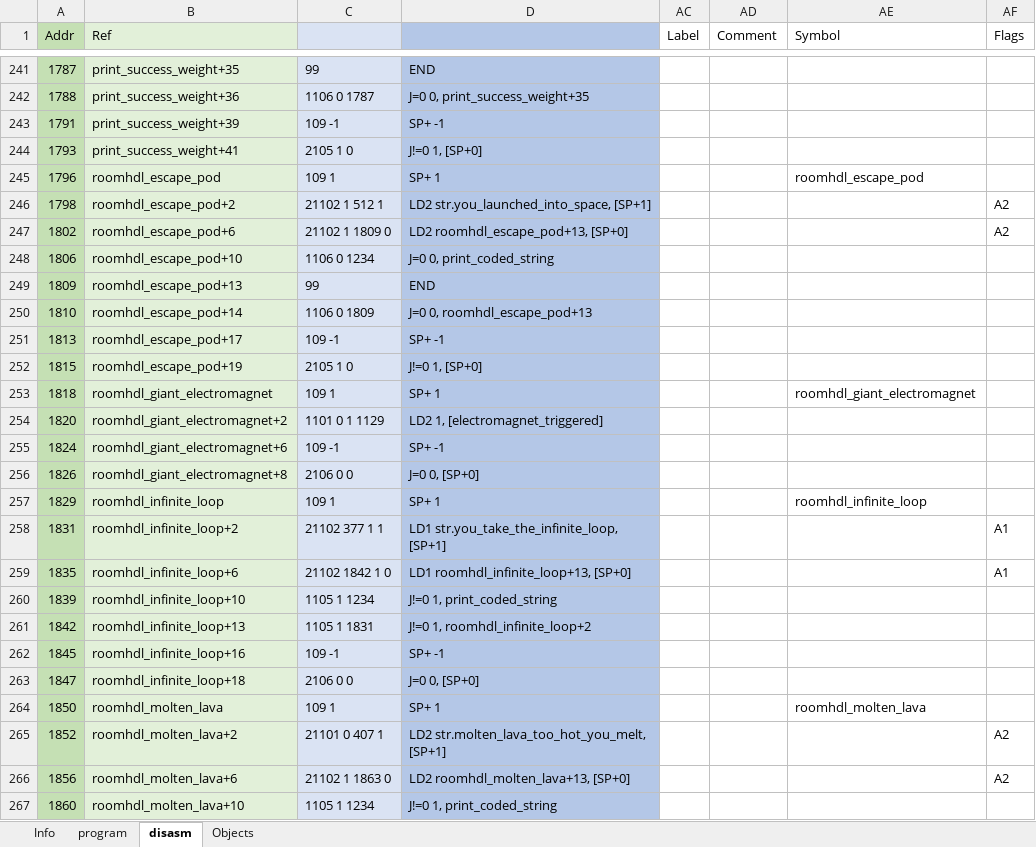
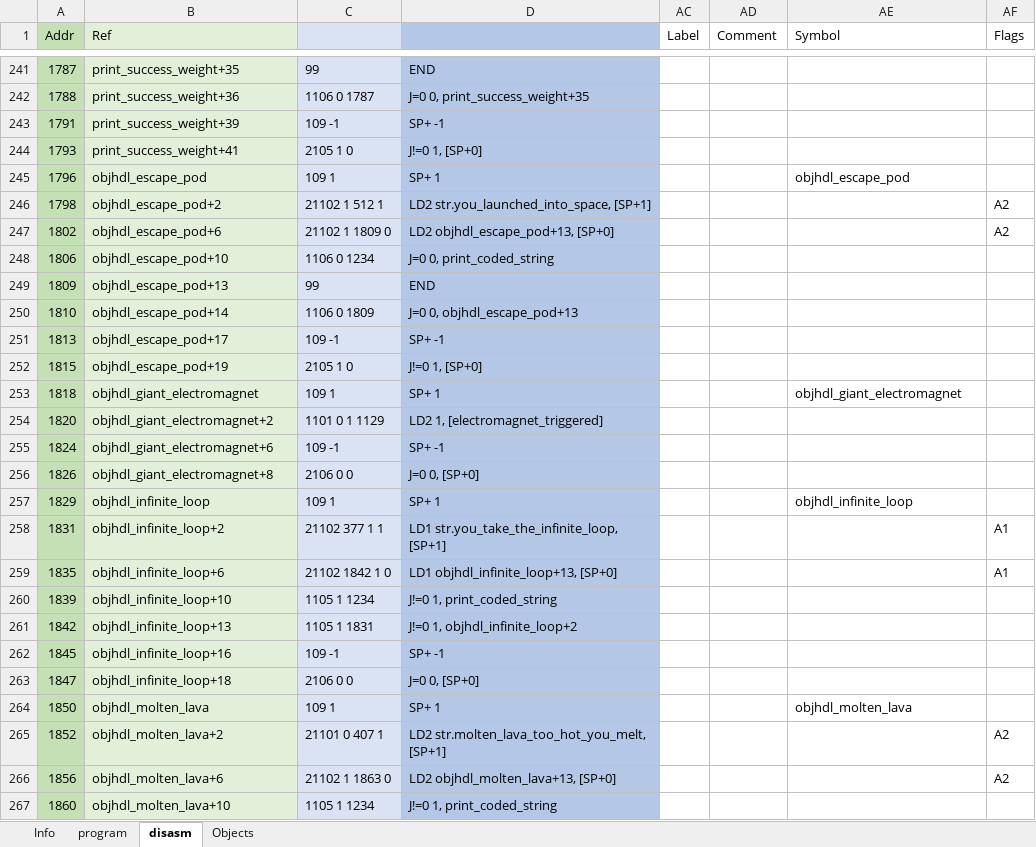
Before and after one commit to pengi/adventofcode, an Excel workbook: 2019/day_25.xlsx, sheet disasm, drawn as a sheet; only a part is shown, gaps mark what is left out; values as stored, in another font and other column widths than the file's, no borders; conditional formats not drawn; 1 other sheet too large or unreadable and not compared; the diff covers the shown part only; the diff names each change by its address in the sheet, - before the commit and + after, or states it on an @@ line.

```diff
--- a/2019/day_25.xlsx (sheet disasm)
+++ b/2019/day_25.xlsx (sheet disasm)
-B245 (Ref): roomhdl_escape_pod
+B245 (Ref): objhdl_escape_pod
-AE245 (Symbol): roomhdl_escape_pod
+AE245 (Symbol): objhdl_escape_pod
-B246 (Ref): roomhdl_escape_pod+2
+B246 (Ref): objhdl_escape_pod+2
-B247 (Ref): roomhdl_escape_pod+6
+B247 (Ref): objhdl_escape_pod+6
-D247: LD2 roomhdl_escape_pod+13, [SP+0]
+D247: LD2 objhdl_escape_pod+13, [SP+0]
-B248 (Ref): roomhdl_escape_pod+10
+B248 (Ref): objhdl_escape_pod+10
-B249 (Ref): roomhdl_escape_pod+13
+B249 (Ref): objhdl_escape_pod+13
-B250 (Ref): roomhdl_escape_pod+14
+B250 (Ref): objhdl_escape_pod+14
-D250: J=0 0, roomhdl_escape_pod+13
+D250: J=0 0, objhdl_escape_pod+13
-B251 (Ref): roomhdl_escape_pod+17
+B251 (Ref): objhdl_escape_pod+17
-B252 (Ref): roomhdl_escape_pod+19
+B252 (Ref): objhdl_escape_pod+19
-B253 (Ref): roomhdl_giant_electromagnet
+B253 (Ref): objhdl_giant_electromagnet
-AE253 (Symbol): roomhdl_giant_electromagnet
+AE253 (Symbol): objhdl_giant_electromagnet
-B254 (Ref): roomhdl_giant_electromagnet+2
+B254 (Ref): objhdl_giant_electromagnet+2
-B255 (Ref): roomhdl_giant_electromagnet+6
+B255 (Ref): objhdl_giant_electromagnet+6
-B256 (Ref): roomhdl_giant_electromagnet+8
+B256 (Ref): objhdl_giant_electromagnet+8
-B257 (Ref): roomhdl_infinite_loop
+B257 (Ref): objhdl_infinite_loop
-AE257 (Symbol): roomhdl_infinite_loop
+AE257 (Symbol): objhdl_infinite_loop
-B258 (Ref): roomhdl_infinite_loop+2
+B258 (Ref): objhdl_infinite_loop+2
-B259 (Ref): roomhdl_infinite_loop+6
+B259 (Ref): objhdl_infinite_loop+6
-D259: LD1 roomhdl_infinite_loop+13, [SP+0]
+D259: LD1 objhdl_infinite_loop+13, [SP+0]
-B260 (Ref): roomhdl_infinite_loop+10
+B260 (Ref): objhdl_infinite_loop+10
-B261 (Ref): roomhdl_infinite_loop+13
+B261 (Ref): objhdl_infinite_loop+13
-D261: J!=0 1, roomhdl_infinite_loop+2
+D261: J!=0 1, objhdl_infinite_loop+2
-B262 (Ref): roomhdl_infinite_loop+16
+B262 (Ref): objhdl_infinite_loop+16
-B263 (Ref): roomhdl_infinite_loop+18
+B263 (Ref): objhdl_infinite_loop+18
-B264 (Ref): roomhdl_molten_lava
+B264 (Ref): objhdl_molten_lava
-AE264 (Symbol): roomhdl_molten_lava
+AE264 (Symbol): objhdl_molten_lava
-B265 (Ref): roomhdl_molten_lava+2
+B265 (Ref): objhdl_molten_lava+2
-B266 (Ref): roomhdl_molten_lava+6
+B266 (Ref): objhdl_molten_lava+6
-D266: LD2 roomhdl_molten_lava+13, [SP+0]
+D266: LD2 objhdl_molten_lava+13, [SP+0]
-B267 (Ref): roomhdl_molten_lava+10
+B267 (Ref): objhdl_molten_lava+10
```
Also changed, not shown: 117 edited cells elsewhere in this sheet, sheet Objects, hidden cells, 2019/day_21.xlsx, 2019/day_23.xlsx.
